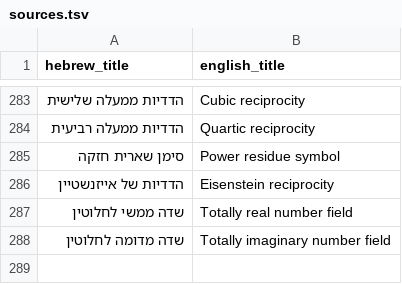
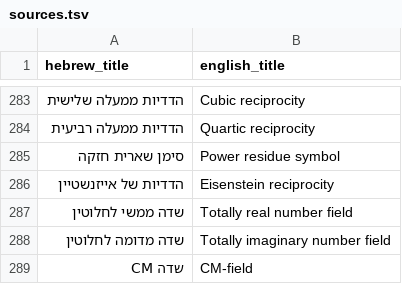
Before and after one commit to gershonavi/WIKI, a TSV file: sources.tsv, drawn as a sheet; only a part is shown, gaps mark what is left out; the diff names each change by its address in the sheet, - before the commit and + after, or states it on an @@ line.

```diff
--- a/sources.tsv
+++ b/sources.tsv
+row 289: שדה CM | CM-field
```
Also changed, not shown: course/units.tsv, 6 other files.
